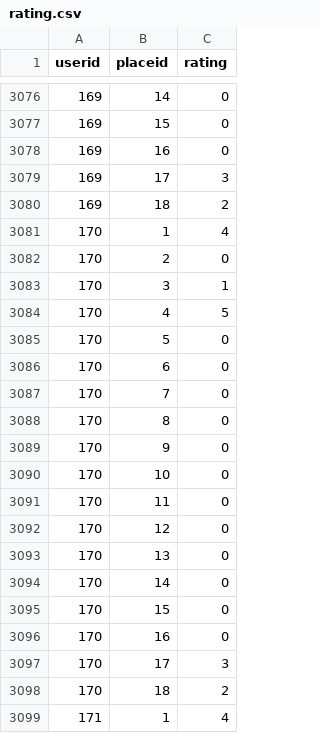
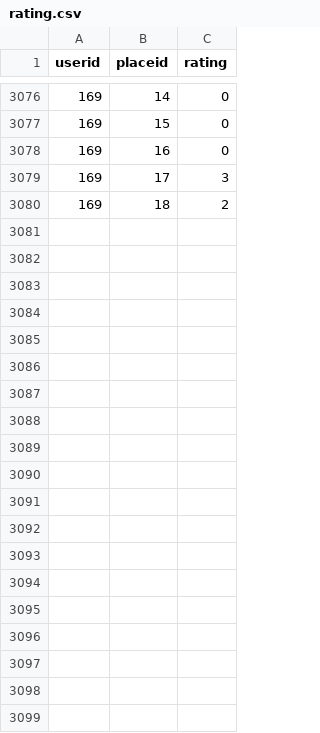
Before and after one commit to johnpsar/turista, a CSV file: backend/places/cf/rating.csv (was backend/backend/places/cf/rating.csv), drawn as a sheet; only a part is shown, gaps mark what is left out; the diff covers the shown part only.

```diff
--- a/backend/backend/places/cf/rating.csv
+++ b/backend/places/cf/rating.csv
@@ -3080,20 +3080 @@
 169,18,2
-170,1,4
-170,2,0
-170,3,1
-170,4,5
-170,5,0
-170,6,0
-170,7,0
-170,8,0
-170,9,0
-170,10,0
-170,11,0
-170,12,0
-170,13,0
-170,14,0
-170,15,0
-170,16,0
-170,17,3
-170,18,2
-171,1,4
```
Also changed, not shown: 17 removed rows elsewhere in this file, 34 other files.
